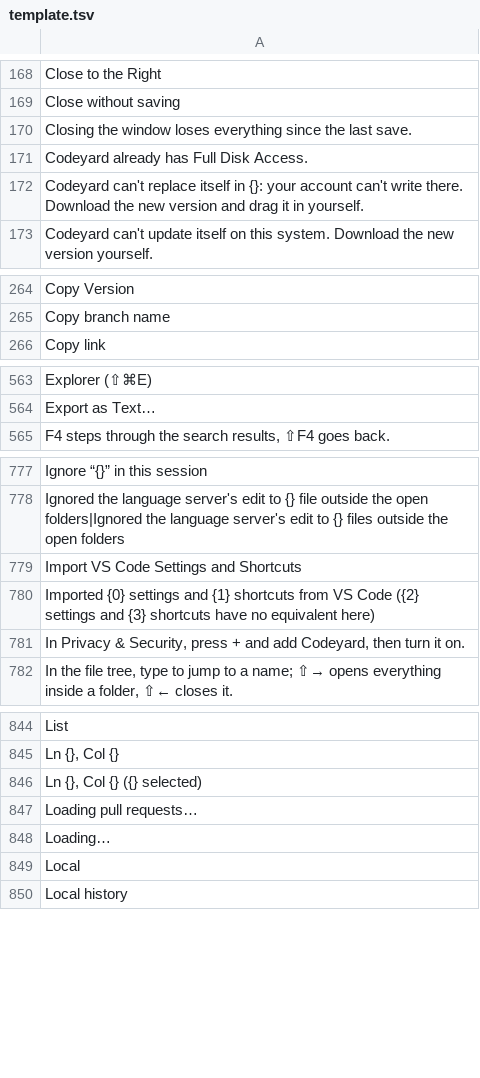
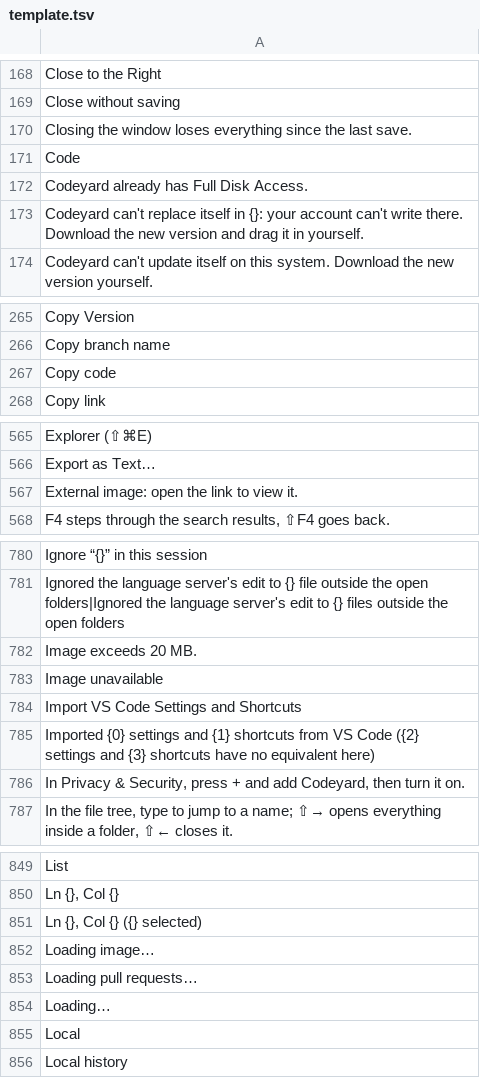
Before and after one commit to doancan/codeyard, a TSV file: crates/app/locales/template.tsv, drawn as a sheet; only a part is shown, gaps mark what is left out; the diff covers the shown part only.

```diff
--- a/crates/app/locales/template.tsv
+++ b/crates/app/locales/template.tsv
@@ -170,2 +170,3 @@ Close without saving
 Closing the window loses everything since the last save.	
+Code	
 Codeyard already has Full Disk Access.	
@@ -265,2 +266,3 @@ Copy Version
 Copy branch name	
+Copy code	
 Copy link	
@@ -564,2 +566,3 @@ Explorer (⇧⌘E)
 Export as Text…	
+External image: open the link to view it.	
 F4 steps through the search results, ⇧F4 goes back.	
@@ -778,2 +781,4 @@ Ignore “{}” in this session
 Ignored the language server's edit to {} file outside the open folders|Ignored the language server's edit to {} files outside the open folders	
+Image exceeds 20 MB.	
+Image unavailable	
 Import VS Code Settings and Shortcuts	
@@ -846,2 +851,3 @@ Ln {}, Col {}
 Ln {}, Col {} ({} selected)	
+Loading image…	
 Loading pull requests…	
```
Also changed, not shown: 1 added row and 1 removed row elsewhere in this file, crates/app/locales/tr.tsv, 5 other files.
